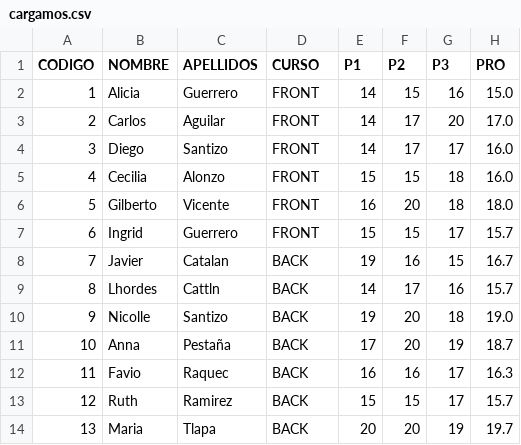
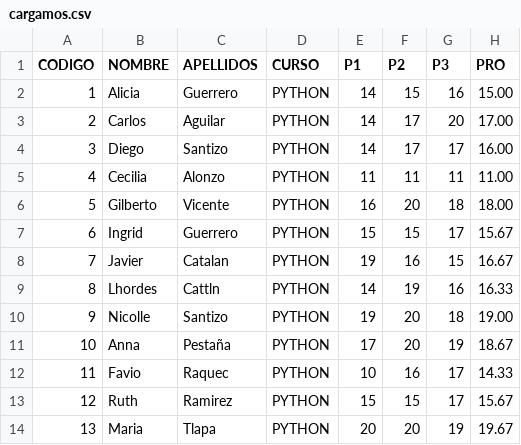
Before and after one commit to PyarmandoCode/Cargamos, a CSV file: sesion6/cargamos.csv, drawn as a sheet.

Commit message:
Archivos

```diff
--- a/sesion6/cargamos.csv
+++ b/sesion6/cargamos.csv
@@ -1,14 +1,14 @@
 CODIGO,NOMBRE,APELLIDOS,CURSO,P1,P2,P3,PRO
-1,Alicia,Guerrero,FRONT,14,15,16,15.0
-2,Carlos,Aguilar,FRONT,14,17,20,17.0
-3,Diego,Santizo,FRONT,14,17,17,16.0
-4,Cecilia,Alonzo,FRONT,15,15,18,16.0
-5,Gilberto,Vicente,FRONT,16,20,18,18.0
-6,Ingrid,Guerrero,FRONT,15,15,17,15.7
-7,Javier,Catalan,BACK,19,16,15,16.7
-8,Lhordes,Cattln,BACK,14,17,16,15.7
-9,Nicolle,Santizo,BACK,19,20,18,19.0
-10,Anna,Pestaña,BACK,17,20,19,18.7
-11,Favio,Raquec,BACK,16,16,17,16.3
-12,Ruth,Ramirez,BACK,15,15,17,15.7
-13,Maria,Tlapa,BACK,20,20,19,19.7
+1,Alicia,Guerrero,PYTHON,14,15,16,15.00
+2,Carlos,Aguilar,PYTHON,14,17,20,17.00
+3,Diego,Santizo,PYTHON,14,17,17,16.00
+4,Cecilia,Alonzo,PYTHON,11,11,11,11.00
+5,Gilberto,Vicente,PYTHON,16,20,18,18.00
+6,Ingrid,Guerrero,PYTHON,15,15,17,15.67
+7,Javier,Catalan,PYTHON,19,16,15,16.67
+8,Lhordes,Cattln,PYTHON,14,19,16,16.33
+9,Nicolle,Santizo,PYTHON,19,20,18,19.00
+10,Anna,Pestaña,PYTHON,17,20,19,18.67
+11,Favio,Raquec,PYTHON,10,16,17,14.33
+12,Ruth,Ramirez,PYTHON,15,15,17,15.67
+13,Maria,Tlapa,PYTHON,20,20,19,19.67
```
